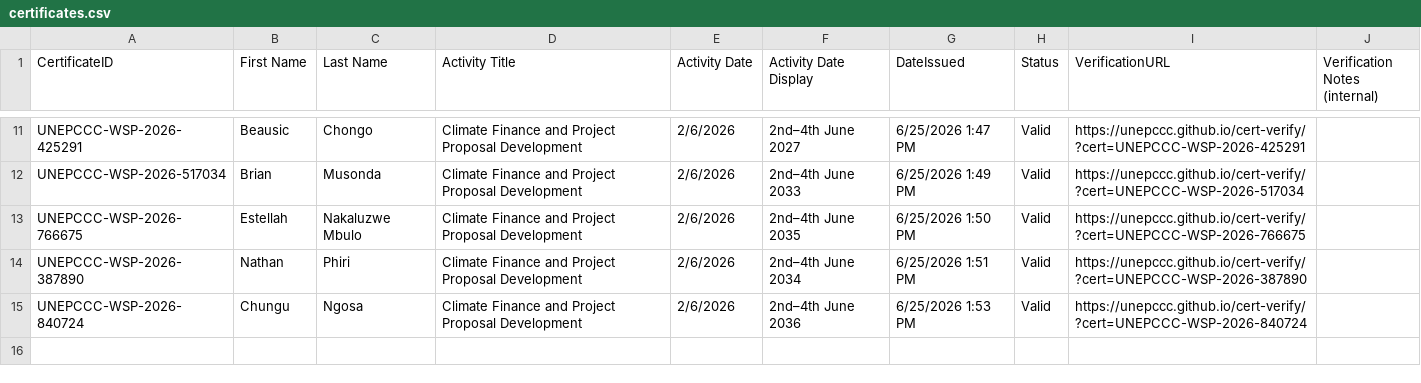
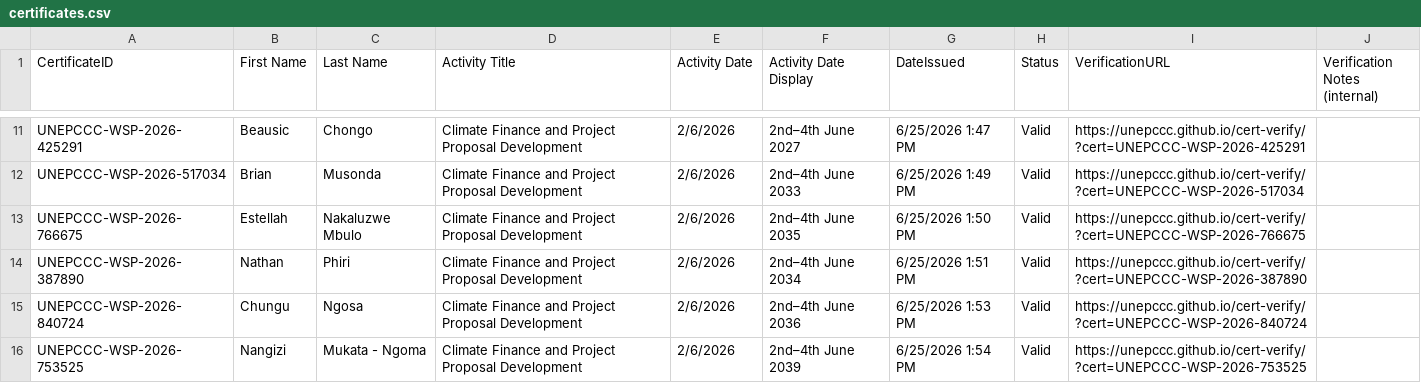
Before and after one commit to unepccc/cert-verify, a CSV file: certificates.csv, drawn as a sheet; only a part is shown, gaps mark what is left out; the diff names each change by its address in the sheet, - before the commit and + after, or states it on an @@ line.

Commit message:
chore: add certificate UNEPCCC-WSP-2026-753525

```diff
--- a/certificates.csv
+++ b/certificates.csv
+row 16: UNEPCCC-WSP-2026-753525 | Nangizi | Mukata - Ngoma | Climate Finance and Project Proposal Development | 2/6/2026 | 2nd–4th June 2039 | 6/25/2026 1:54 PM | Valid | https://unepccc.github.io/cert-verify/?cert=UNEPCCC-WSP-2026-753525
```
